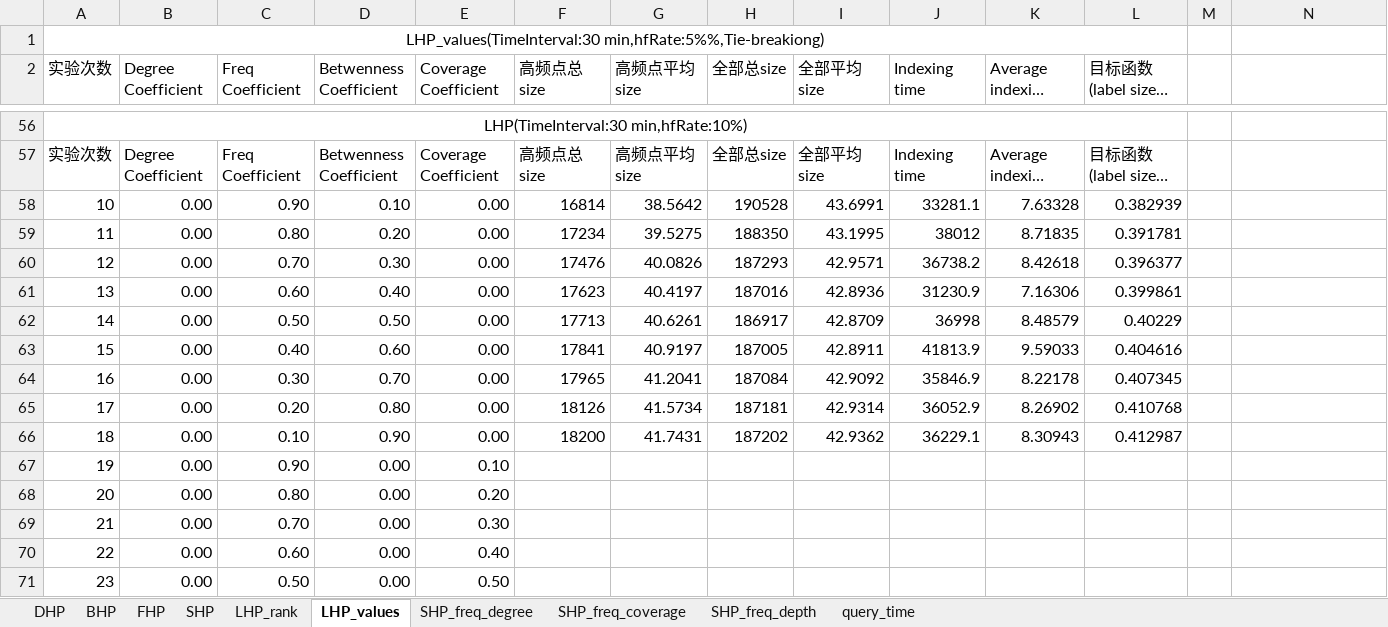
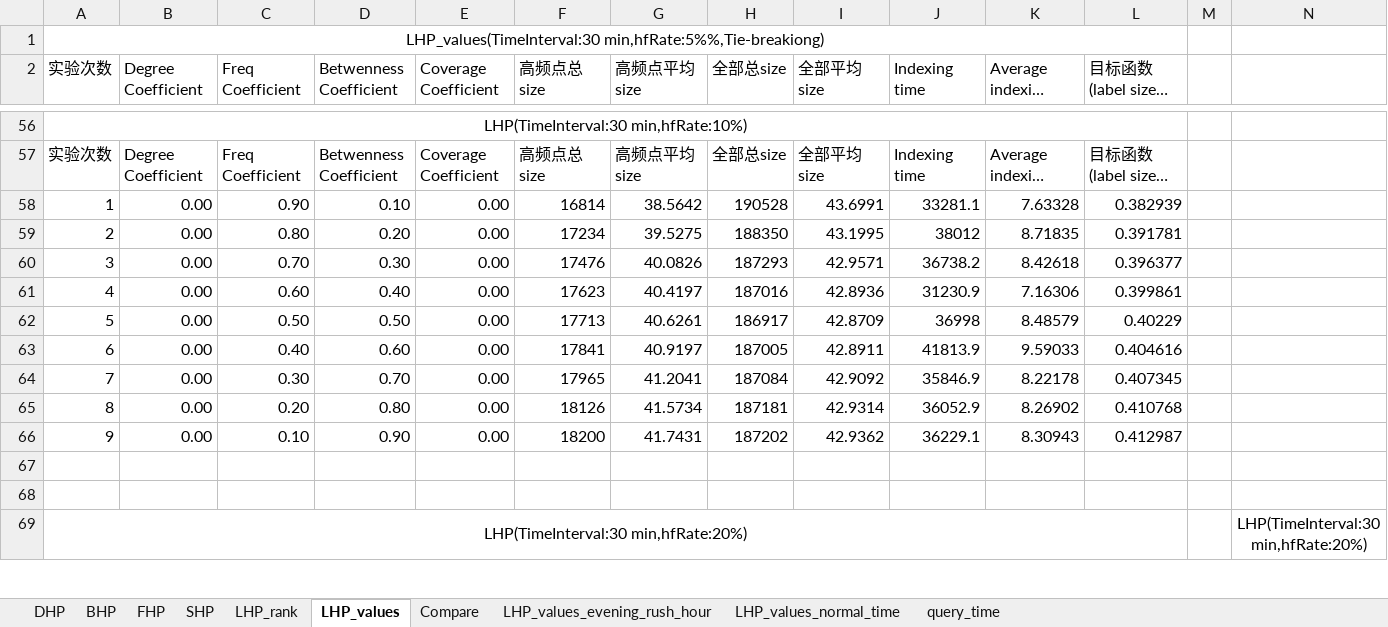
Before and after one commit to wanwanvv/research, an Excel workbook: Order parameter sensitivity analysis.xlsx, sheet LHP_values, drawn as a sheet; only a part is shown, gaps mark what is left out; long unchanged cells end in …; values as stored, in another font and other column widths than the file's, no borders; removed rows and columns are numbered as before the commit, all else as after; rows hold the shown columns only; the diff covers the shown part only; the diff names each change by its address in the sheet, - before the commit and + after, or states it on an @@ line.

```diff
--- a/Order parameter sensitivity analysis.xlsx (sheet LHP_values)
+++ b/Order parameter sensitivity analysis.xlsx (sheet LHP_values)
-sheet tab: SHP_freq_degree
+sheet tab: Compare
-sheet tab: SHP_freq_coverage
+sheet tab: LHP_values_evening_rush_hour
-sheet tab: SHP_freq_depth
+sheet tab: LHP_values_normal_time
-A58 (实验次数): 10
+A58 (实验次数): 1
-A59 (实验次数): 11
+A59 (实验次数): 2
-A60 (实验次数): 12
+A60 (实验次数): 3
-A61 (实验次数): 13
+A61 (实验次数): 4
-A62 (实验次数): 14
+A62 (实验次数): 5
-A63 (实验次数): 15
+A63 (实验次数): 6
-A64 (实验次数): 16
+A64 (实验次数): 7
-A65 (实验次数): 17
+A65 (实验次数): 8
-A66 (实验次数): 18
+A66 (实验次数): 9
-row 67: 19 | 0.00 | 0.90 | 0.00 | 0.10
+row 67: (empty)
-row 68: 20 | 0.00 | 0.80 | 0.00 | 0.20
+row 68: (empty)
-row 69: 21 | 0.00 | 0.70 | 0.00 | 0.30
-row 70: 22 | 0.00 | 0.60 | 0.00 | 0.40
-row 71: 23 | 0.00 | 0.50 | 0.00 | 0.50
+row 69: LHP(TimeInterval:30 min,hfRate:20%) |  |  |  |  |  |  |  |  |  |  |  |  | LHP(TimeInterval:30 min,hfRate:20%)
```
Also changed, not shown: 78 added rows, 33 removed rows and 55 edited cells elsewhere in this sheet, sheet Compare, sheet LHP_values_evening_rush_hour, sheet LHP_values_normal_time.
